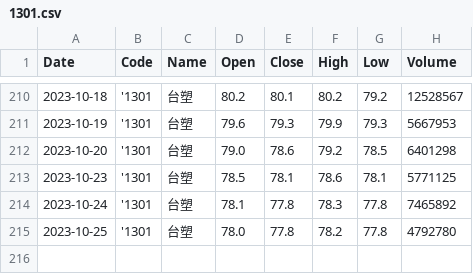
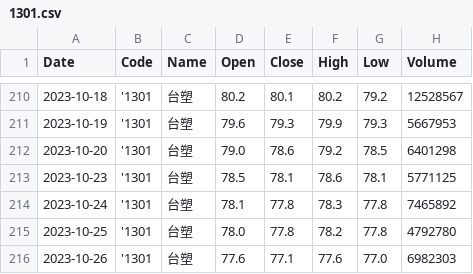
Before and after one commit to nrnmnrn/WebStockPredict, a CSV file: LSTMPredictStock/data/1301.csv, drawn as a sheet; only a part is shown, gaps mark what is left out; the diff names each change by its address in the sheet, - before the commit and + after, or states it on an @@ line.

```diff
--- a/LSTMPredictStock/data/1301.csv
+++ b/LSTMPredictStock/data/1301.csv
+row 216: 2023-10-26 | '1301 | 台塑 | 77.6 | 77.1 | 77.6 | 77.0 | 6982303
```
Also changed, not shown: LSTMPredictStock/data/1216.csv, LSTMPredictStock/data/1303.csv, 50 other files.
